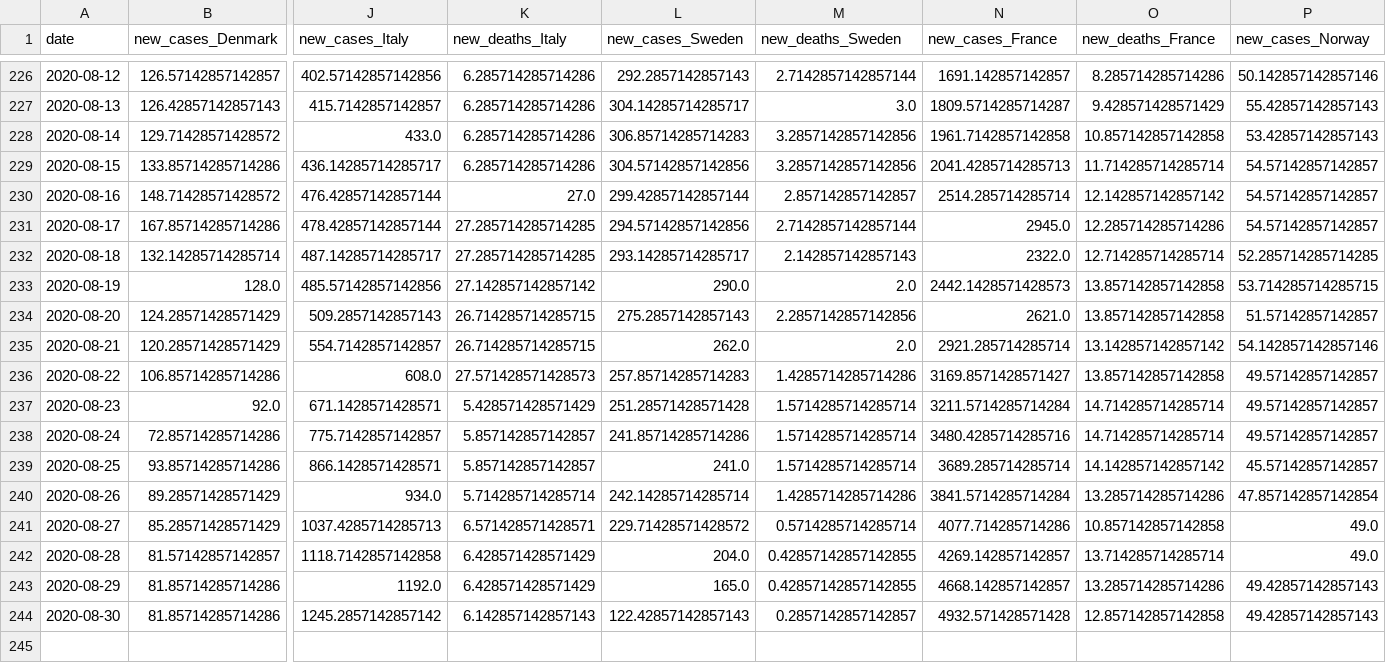
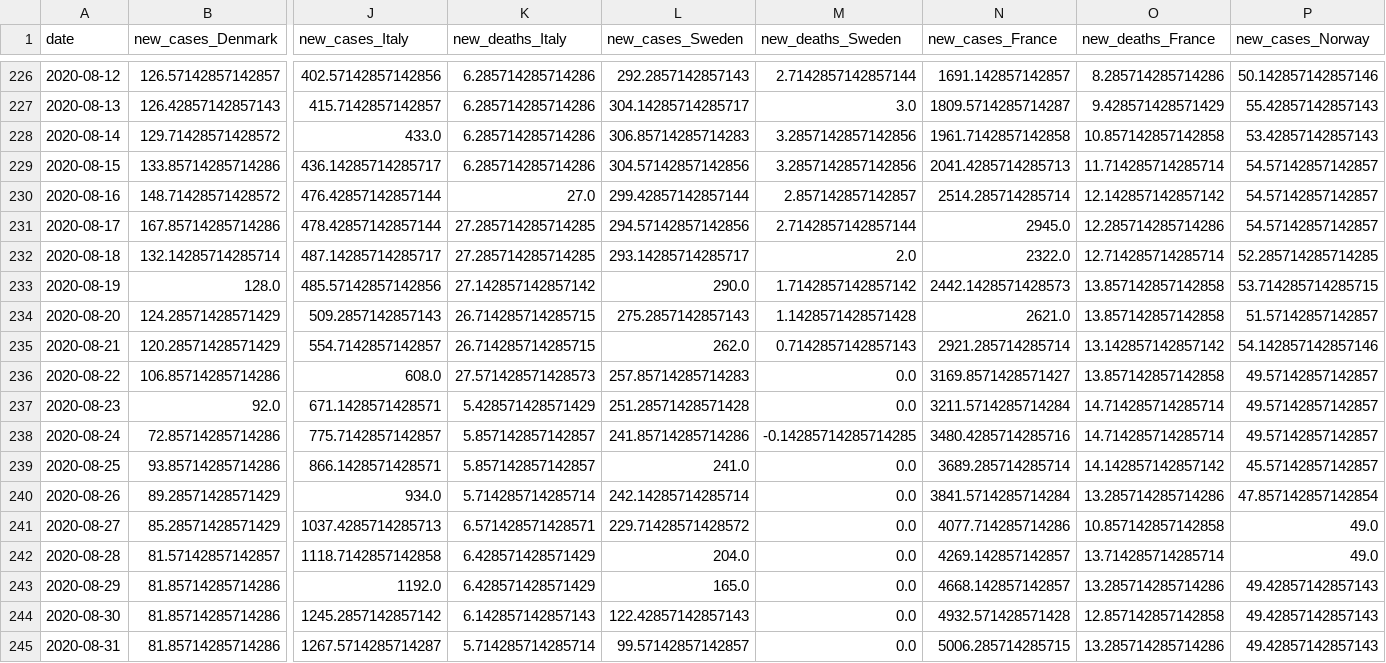
Before and after one commit to martaarozarena/KSchool-Master-Final-Project, a CSV file: data/endogenous.csv, drawn as a sheet; only a part is shown, gaps mark what is left out; rows hold the shown columns only; the diff names each change by its address in the sheet, - before the commit and + after, or states it on an @@ line.

Commit message:
updated file

```diff
--- a/data/endogenous.csv
+++ b/data/endogenous.csv
-M232 (new_deaths_Sweden): 2.142857142857143
+M232 (new_deaths_Sweden): 2.0
-M233 (new_deaths_Sweden): 2.0
+M233 (new_deaths_Sweden): 1.7142857142857142
-M234 (new_deaths_Sweden): 2.2857142857142856
+M234 (new_deaths_Sweden): 1.1428571428571428
-M235 (new_deaths_Sweden): 2.0
+M235 (new_deaths_Sweden): 0.7142857142857143
-M236 (new_deaths_Sweden): 1.4285714285714286
+M236 (new_deaths_Sweden): 0.0
-M237 (new_deaths_Sweden): 1.5714285714285714
+M237 (new_deaths_Sweden): 0.0
-M238 (new_deaths_Sweden): 1.5714285714285714
+M238 (new_deaths_Sweden): -0.14285714285714285
-M239 (new_deaths_Sweden): 1.5714285714285714
+M239 (new_deaths_Sweden): 0.0
-M240 (new_deaths_Sweden): 1.4285714285714286
+M240 (new_deaths_Sweden): 0.0
-M241 (new_deaths_Sweden): 0.5714285714285714
+M241 (new_deaths_Sweden): 0.0
-M242:M243 (new_deaths_Sweden): 0.42857142857142855
+M242:M243 (new_deaths_Sweden): 0.0
-M244 (new_deaths_Sweden): 0.2857142857142857
+M244 (new_deaths_Sweden): 0.0
+row 245: 2020-08-31 | 81.85714285714286 | 1267.5714285714287 | 5.714285714285714 | 99.57142857142857 | 0.0 | 5006.285714285715 | 13.285714285714286 | 49.42857142857143
```
